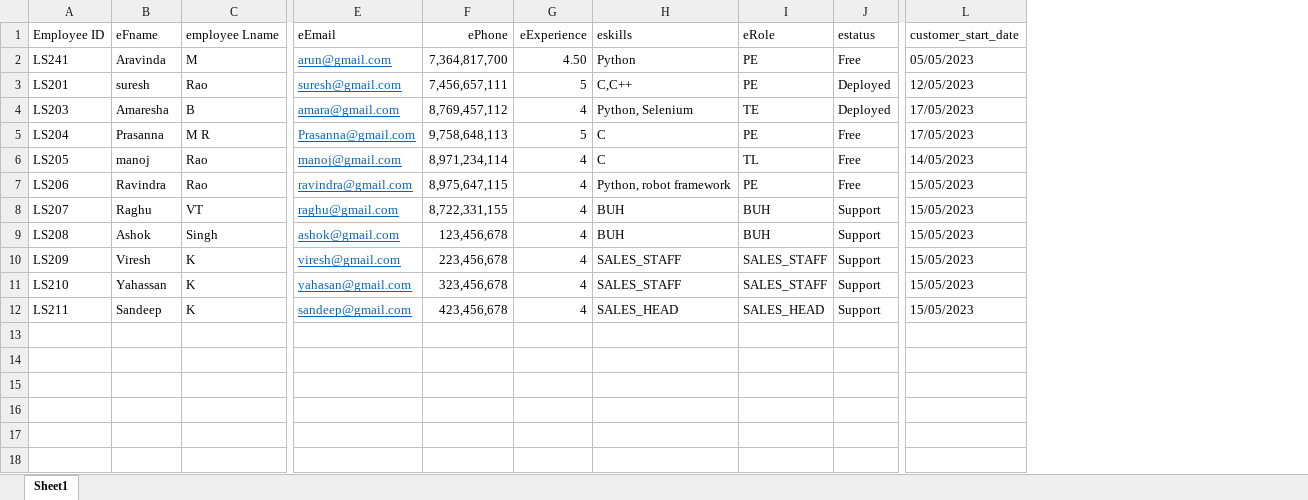
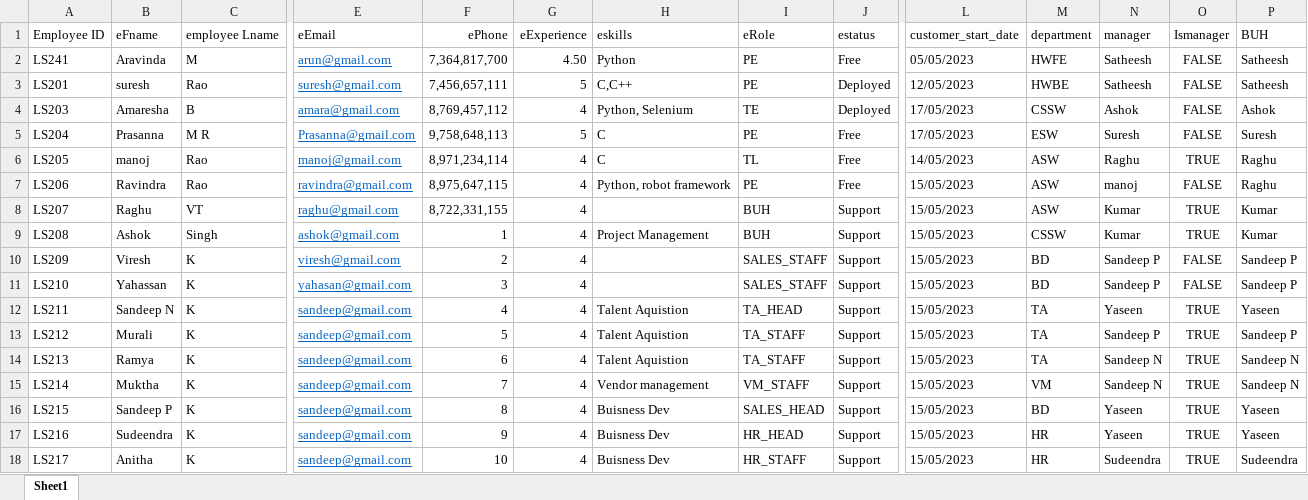
Before and after one commit to Shashwat2802/CRM, an Excel workbook: sample_csv/emp_all_data.xlsx, sheet Sheet1, drawn as a sheet; only a part is shown, gaps mark what is left out; values as stored, in another font and other column widths than the file's, no borders; rows hold the shown columns only; the diff names each change by its address in the sheet, - before the commit and + after, or states it on an @@ line.

```diff
--- a/sample_csv/emp_all_data.xlsx (sheet Sheet1)
+++ b/sample_csv/emp_all_data.xlsx (sheet Sheet1)
+column M (department), rows 2-12: HWFE | HWBE | CSSW | ESW | ASW | ASW | ASW | CSSW | BD | BD | TA
+column N (manager), rows 2-12: Satheesh | Satheesh | Ashok | Suresh | Raghu | manoj | Kumar | Kumar | Sandeep P | Sandeep P | Yaseen
+column O (Ismanager), rows 2-12: FALSE | FALSE | FALSE | FALSE | TRUE | FALSE | TRUE | TRUE | FALSE | FALSE | TRUE
+column P (BUH), rows 2-12: Satheesh | Satheesh | Ashok | Suresh | Raghu | Raghu | Kumar | Kumar | Sandeep P | Sandeep P | Yaseen
-H8 (eskills): BUH
+H8 (eskills): (empty)
-F9 (ePhone): 123,456,678
+F9 (ePhone): 1
-H9 (eskills): BUH
+H9 (eskills): Project Management
-F10 (ePhone): 223,456,678
+F10 (ePhone): 2
-H10:H11 (eskills): SALES_STAFF
+H10:H11 (eskills): (empty)
-F11 (ePhone): 323,456,678
+F11 (ePhone): 3
-B12 (eFname): Sandeep
+B12 (eFname): Sandeep N
-F12 (ePhone): 423,456,678
+F12 (ePhone): 4
-H12 (eskills): SALES_HEAD
+H12 (eskills): Talent Aquistion
-I12 (eRole): SALES_HEAD
+I12 (eRole): TA_HEAD
+row 13: LS212 | Murali | K | sandeep@gmail.com | 5 | 4 | Talent Aquistion | TA_STAFF | Support | 15/05/2023 | TA | Sandeep P | TRUE | Sandeep P
+row 14: LS213 | Ramya | K | sandeep@gmail.com | 6 | 4 | Talent Aquistion | TA_STAFF | Support | 15/05/2023 | TA | Sandeep N | TRUE | Sandeep N
+row 15: LS214 | Muktha | K | sandeep@gmail.com | 7 | 4 | Vendor management | VM_STAFF | Support | 15/05/2023 | VM | Sandeep N | TRUE | Sandeep N
+row 16: LS215 | Sandeep P | K | sandeep@gmail.com | 8 | 4 | Buisness Dev | SALES_HEAD | Support | 15/05/2023 | BD | Yaseen | TRUE | Yaseen
+row 17: LS216 | Sudeendra | K | sandeep@gmail.com | 9 | 4 | Buisness Dev | HR_HEAD | Support | 15/05/2023 | HR | Yaseen | TRUE | Yaseen
+row 18: LS217 | Anitha | K | sandeep@gmail.com | 10 | 4 | Buisness Dev | HR_STAFF | Support | 15/05/2023 | HR | Sudeendra | TRUE | Sudeendra
```
Also changed, not shown: 5 other files.
